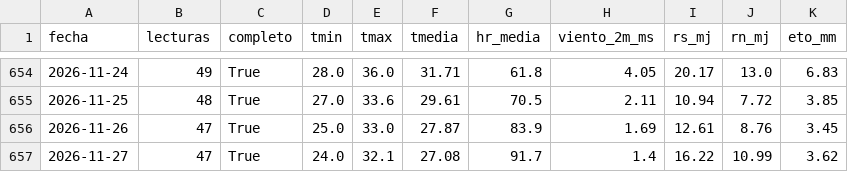
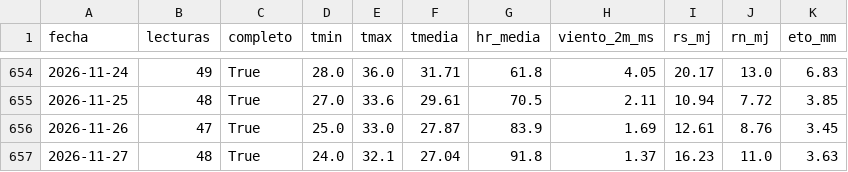
Before and after one commit to henryayalachully12-alt/cecasp, a CSV file: data/diario.csv, drawn as a sheet; only a part is shown, gaps mark what is left out.

Commit message:
Nuevas lecturas

```diff
--- a/data/diario.csv
+++ b/data/diario.csv
@@ -656,2 +656,2 @@ fecha,lecturas,completo,tmin,tmax,tmedia,hr_media,viento_2m_ms,rs_mj,rn_mj,eto_m
 2026-11-26,47,True,25.0,33.0,27.87,83.9,1.69,12.61,8.76,3.45
-2026-11-27,47,True,24.0,32.1,27.08,91.7,1.4,16.22,10.99,3.62
+2026-11-27,48,True,24.0,32.1,27.04,91.8,1.37,16.23,11.0,3.63
```
Also changed, not shown: data/etc_diaria.csv, 2 other files.
